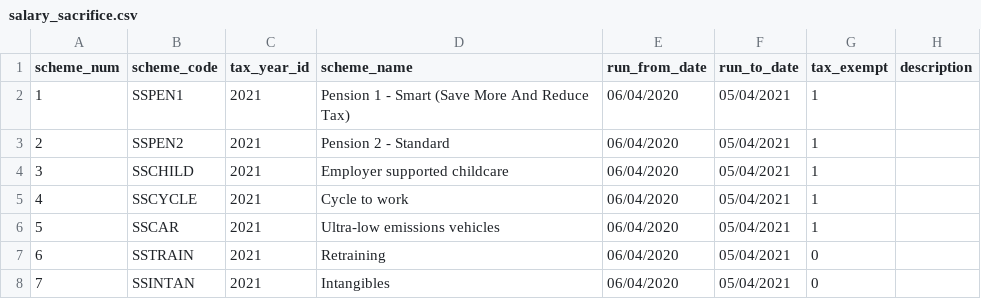
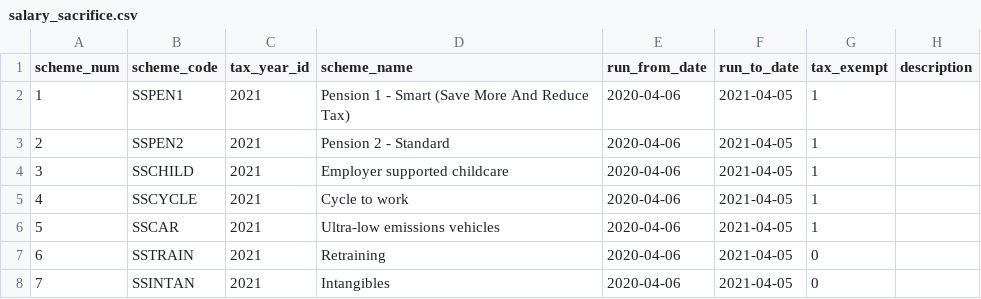
Before and after one commit to sebrown0/SUK, a CSV file: data/initial_data/salary_sacrifice.csv, drawn as a sheet.

Commit message:
Update data mapping and add pension tables

```diff
--- a/data/initial_data/salary_sacrifice.csv
+++ b/data/initial_data/salary_sacrifice.csv
@@ -1,8 +1,8 @@
 scheme_num,scheme_code,tax_year_id,scheme_name,run_from_date,run_to_date,tax_exempt,description
-1,SSPEN1,2021,Pension 1 - Smart (Save More And Reduce Tax),06/04/2020,05/04/2021,1,
-2,SSPEN2,2021,Pension 2 - Standard,06/04/2020,05/04/2021,1,
-3,SSCHILD,2021,Employer supported childcare,06/04/2020,05/04/2021,1,
-4,SSCYCLE,2021,Cycle to work,06/04/2020,05/04/2021,1,
-5,SSCAR,2021,Ultra-low emissions vehicles,06/04/2020,05/04/2021,1,
-6,SSTRAIN,2021,Retraining,06/04/2020,05/04/2021,0,
-7,SSINTAN,2021,Intangibles,06/04/2020,05/04/2021,0,
+1,SSPEN1,2021,Pension 1 - Smart (Save More And Reduce Tax),2020-04-06,2021-04-05,1,
+2,SSPEN2,2021,Pension 2 - Standard,2020-04-06,2021-04-05,1,
+3,SSCHILD,2021,Employer supported childcare,2020-04-06,2021-04-05,1,
+4,SSCYCLE,2021,Cycle to work,2020-04-06,2021-04-05,1,
+5,SSCAR,2021,Ultra-low emissions vehicles,2020-04-06,2021-04-05,1,
+6,SSTRAIN,2021,Retraining,2020-04-06,2021-04-05,0,
+7,SSINTAN,2021,Intangibles,2020-04-06,2021-04-05,0,
```
Also changed, not shown: 11 other files.
